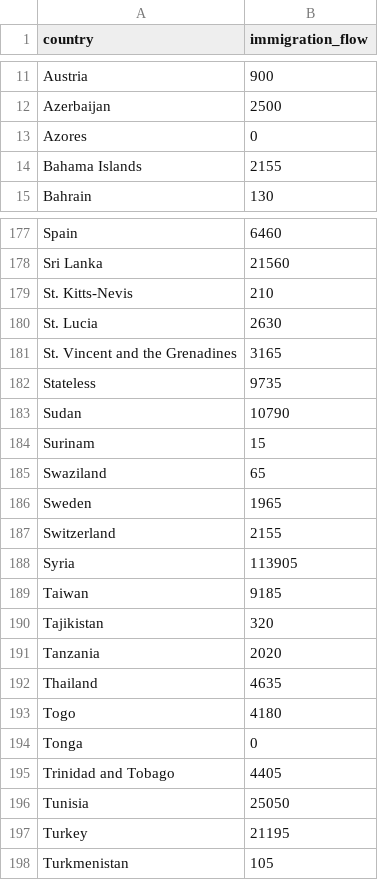
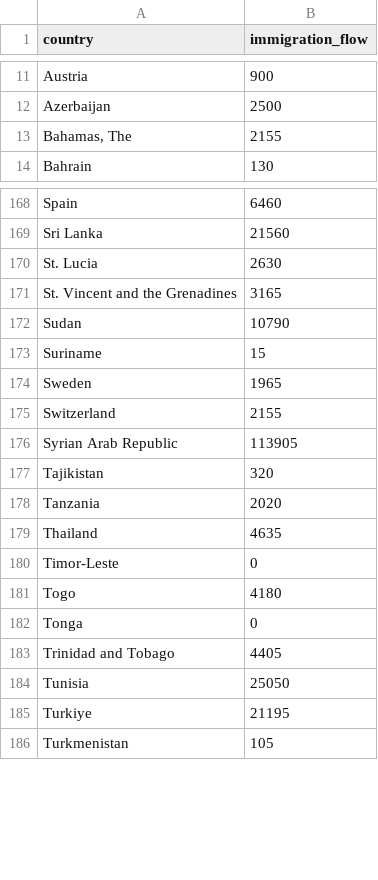
Before and after one commit to nazimben25/project3_group4, a CSV file: Output/immigrants_by_country.csv, drawn as a sheet; only a part is shown, gaps mark what is left out; the diff covers the shown part only.

```diff
--- a/Output/immigrants_by_country.csv
+++ b/Output/immigrants_by_country.csv
@@ -12,4 +12,3 @@ Austria,900
 Azerbaijan,2500
-Azores,0
-Bahama Islands,2155
+"Bahamas, The",2155
 Bahrain,130
@@ -178,13 +169,9 @@ Spain,6460
 Sri Lanka,21560
-St. Kitts-Nevis,210
 St. Lucia,2630
 St. Vincent and the Grenadines,3165
-Stateless,9735
 Sudan,10790
-Surinam,15
-Swaziland,65
+Suriname,15
 Sweden,1965
 Switzerland,2155
-Syria,113905
-Taiwan,9185
+Syrian Arab Republic,113905
 Tajikistan,320
@@ -192,2 +179,3 @@ Tanzania,2020
 Thailand,4635
+Timor-Leste,0
 Togo,4180
@@ -196,3 +184,3 @@ Trinidad and Tobago,4405
 Tunisia,25050
-Turkey,21195
+Turkiye,21195
 Turkmenistan,105
```
Also changed, not shown: 6 added rows, 15 removed rows and 23 edited cells elsewhere in this file, Output/immigrants_by_country_year.csv, 2 other files.
